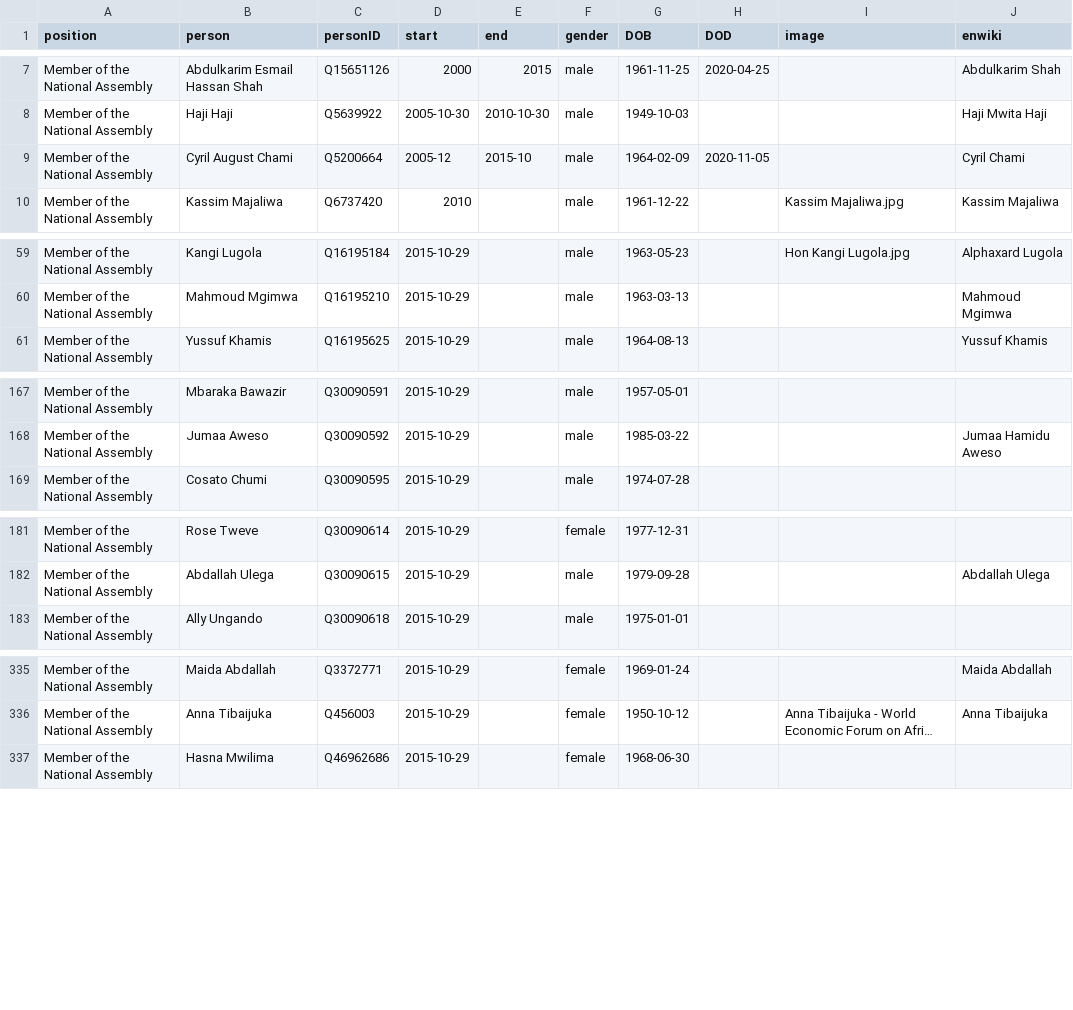
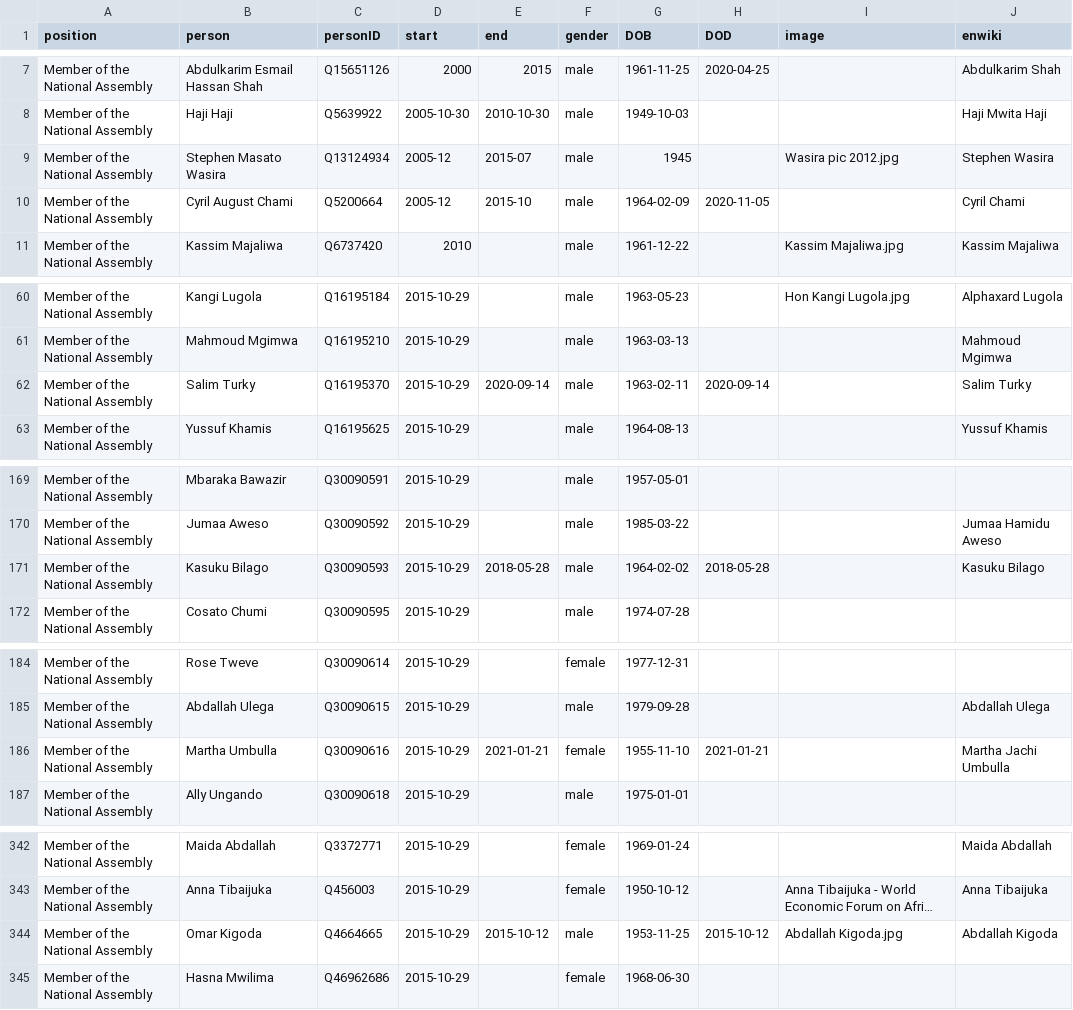
Before and after one commit to every-politician-scrapers/tanzania-ministers, a CSV file: html/legislators.csv, drawn as a sheet; only a part is shown, gaps mark what is left out; long unchanged cells end in …; the diff covers the shown part only; the diff names each change by its address in the sheet, - before the commit and + after, or states it on an @@ line.

```diff
--- a/html/legislators.csv
+++ b/html/legislators.csv
+row 9: Member of the National Assembly | Stephen Masato Wasira | Q13124934 | 2005-12 | 2015-07 | male | 1945 |  | Wasira pic 2012.jpg | Stephen Wasira
+row 62: Member of the National Assembly | Salim Turky | Q16195370 | 2015-10-29 | 2020-09-14 | male | 1963-02-11 | 2020-09-14 |  | Salim Turky
+row 171: Member of the National Assembly | Kasuku Bilago | Q30090593 | 2015-10-29 | 2018-05-28 | male | 1964-02-02 | 2018-05-28 |  | Kasuku Bilago
+row 186: Member of the National Assembly | Martha Umbulla | Q30090616 | 2015-10-29 | 2021-01-21 | female | 1955-11-10 | 2021-01-21 |  | Martha Jachi Umbulla
+row 344: Member of the National Assembly | Omar Kigoda | Q4664665 | 2015-10-29 | 2015-10-12 | male | 1953-11-25 | 2015-10-12 | Abdallah Kigoda.jpg | Abdallah Kigoda
```
Also changed, not shown: 4 added rows elsewhere in this file, html/holders21.csv, 1 other file.
